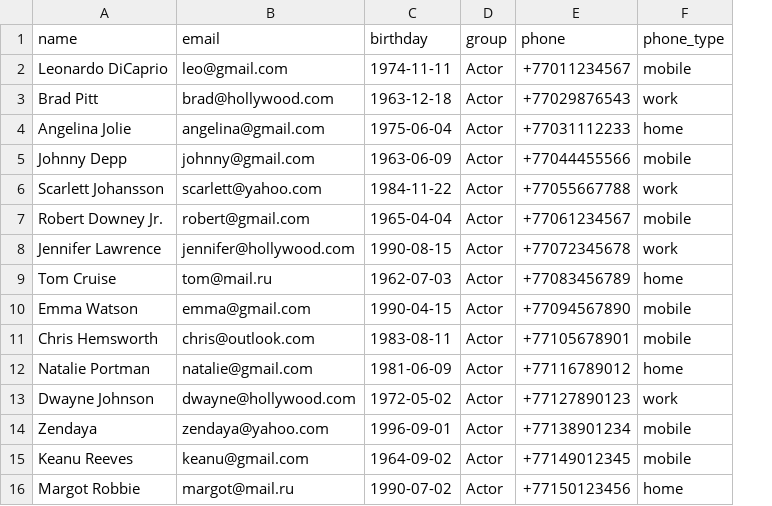
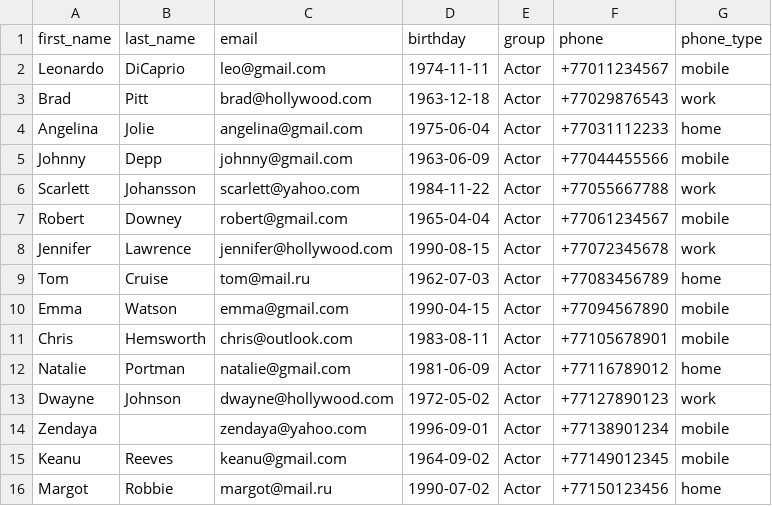
Before and after one commit to Zhanyiwaa/PP2, a CSV file: TSIS/TSIS1/contacts.csv, drawn as a sheet; removed rows and columns are numbered as before the commit, all else as after; the diff names each change by its address in the sheet, - before the commit and + after, or states it on an @@ line.

```diff
--- a/TSIS/TSIS1/contacts.csv
+++ b/TSIS/TSIS1/contacts.csv
-column A (name), rows 2-16: Leonardo DiCaprio | Brad Pitt | Angelina Jolie | Johnny Depp | Scarlett Johansson | Robert Downey Jr. | Jennifer Lawrence | Tom Cruise | Emma Watson | Chris Hemsworth | Natalie Portman | Dwayne Johnson | Zendaya | Keanu Reeves | Margot Robbie
+column A (first_name), rows 2-16: Leonardo | Brad | Angelina | Johnny | Scarlett | Robert | Jennifer | Tom | Emma | Chris | Natalie | Dwayne | Zendaya | Keanu | Margot
+column B (last_name), rows 2-16: DiCaprio | Pitt | Jolie | Depp | Johansson | Downey | Lawrence | Cruise | Watson | Hemsworth | Portman | Johnson |  | Reeves | Robbie
```
Also changed, not shown: 28 other files.
